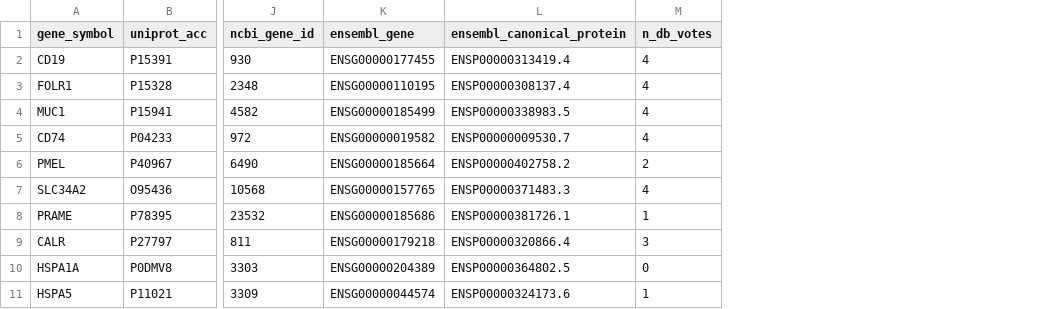
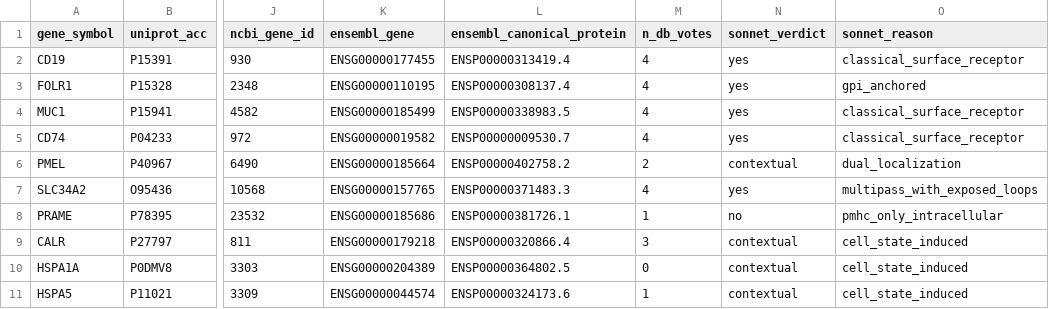
Before and after one commit to Deliverome-Project/accessible-surfaceome, a TSV file: data/eval/triage_benchmark_v1.tsv, drawn as a sheet; only a part is shown, gaps mark what is left out; the diff names each change by its address in the sheet, - before the commit and + after, or states it on an @@ line.

Commit message:
feat(figures): denormalize per-DB flags + canonical-vs-optimized + hgnc_id
Second round of figure-TSV augmentation, focused on removing the
remaining multi-file joins that show up in common reanalysis paths.

mainbench_canonical_v1.tsv (+7 cols, +20.7 KB)
  • uniprot/go/surfy/cspa/hpa_surface_flag — canonical per-DB flags
    pulled from candidate_universe by uniprot_acc. Lets a reader slice
    Sonnet accuracy "where GO disagreed with HPA" without a 3-file
    join. Bench rows whose UniProt isn't in the universe (the "DB-zero
    rescue" class — 6 of the 147 bench genes) get 0s.
  • n_db_votes — same 0-5 count already in the bench TSV.
  • has_deep_dive — same 0/1 flag already in candidate_universe.

triage_benchmark_v1.tsv (+2 cols, +3.9 KB)
  • sonnet_verdict + sonnet_reason — from the genome_full_sonnet_ncbi_v1
    sweep, so a reader can compare LLM verdict ↔ curated truth
    directly without joining mainbench.

db_optimized_cutoffs.tsv (+7 cols, +58.5 KB, +27%)
  • All 5 canonical surface_flag values (uniprot/go/surfy/cspa/hpa)
    side-by-side with the existing uniprot_optimized + cspa_optimized.
    Now reads "canonical vs optimized" at a glance per (accession, DB).
  • n_sources_surface (canonical count) + n_sources_optimized (uniprot
    swap-in for optimized + cspa swap-in for optimized + go/surfy/hpa
    canonical, since those 3 DBs have no cutoff variant).

Worker (cloudflare/workers/surfaceome_api/src/index.js):
  Catalog response now carries hgnc_id per row (LEFT JOIN against
  gene_identifier_public on hgnc_symbol). Adds ~190 KB to the 5 MB
  payload but lets the two catalog-driven figures —
  zero_db_rescues_by_triage and db_vs_sonnet_whole_proteome — emit
  HGNC-stable IDs without joining candidate_universe.tsv. Deploys on
  next Pages push.

Spot checks:
  bench (CD19):    n_db_votes=4  sonnet_verdict=yes  sonnet_reason=classical_surface_receptor
  mainbench (CD19/sonnet/ncbi):  is_match=1  flags=(1,1,1,1,0)  n_db_votes=4
  cutoffs (P15391): canonical=(1,1,1,1,0) → n_canonical=4; optimized=(1,_,_,1,_) → n_optimized=4

```diff
--- a/data/eval/triage_benchmark_v1.tsv
+++ b/data/eval/triage_benchmark_v1.tsv
+column N (sonnet_verdict), rows 2-11: yes | yes | yes | yes | contextual | yes | no | contextual | contextual | contextual
+column O (sonnet_reason), rows 2-11: classical_surface_receptor | gpi_anchored | classical_surface_receptor | classical_surface_receptor | dual_localization | multipass_with_exposed_loops | pmhc_only_intracellular | cell_state_induced | cell_state_induced | cell_state_induced
```
Also changed, not shown: 4 other files.
